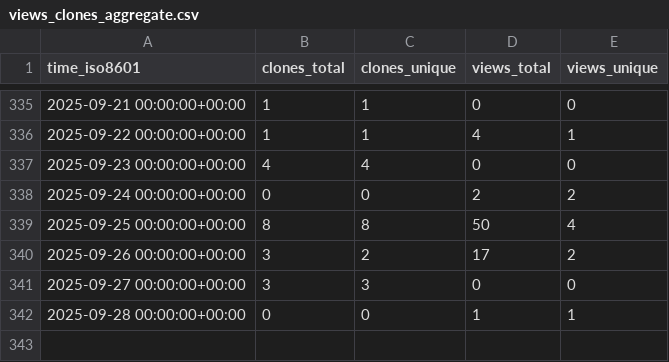
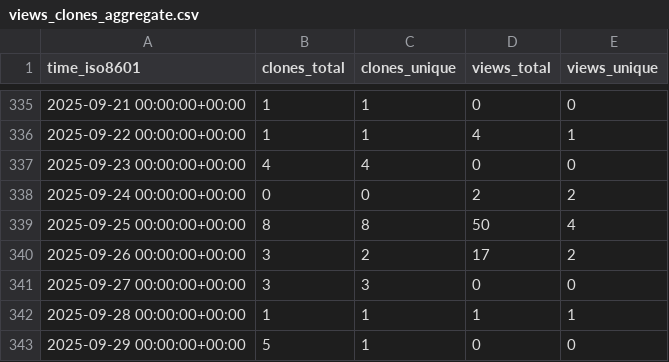
Before and after one commit to antonioscalaunina/pyANTI-FASc, a CSV file: antonioscalaunina/pyANTI-FASc/ghrs-data/views_clones_aggregate.csv, drawn as a sheet; only a part is shown, gaps mark what is left out.

```diff
--- a/antonioscalaunina/pyANTI-FASc/ghrs-data/views_clones_aggregate.csv
+++ b/antonioscalaunina/pyANTI-FASc/ghrs-data/views_clones_aggregate.csv
@@ -341,2 +341,3 @@ time_iso8601,clones_total,clones_unique,views_total,views_unique
 2025-09-27 00:00:00+00:00,3,3,0,0
-2025-09-28 00:00:00+00:00,0,0,1,1
+2025-09-28 00:00:00+00:00,1,1,1,1
+2025-09-29 00:00:00+00:00,5,1,0,0
```
Also changed, not shown: 1 other file.
